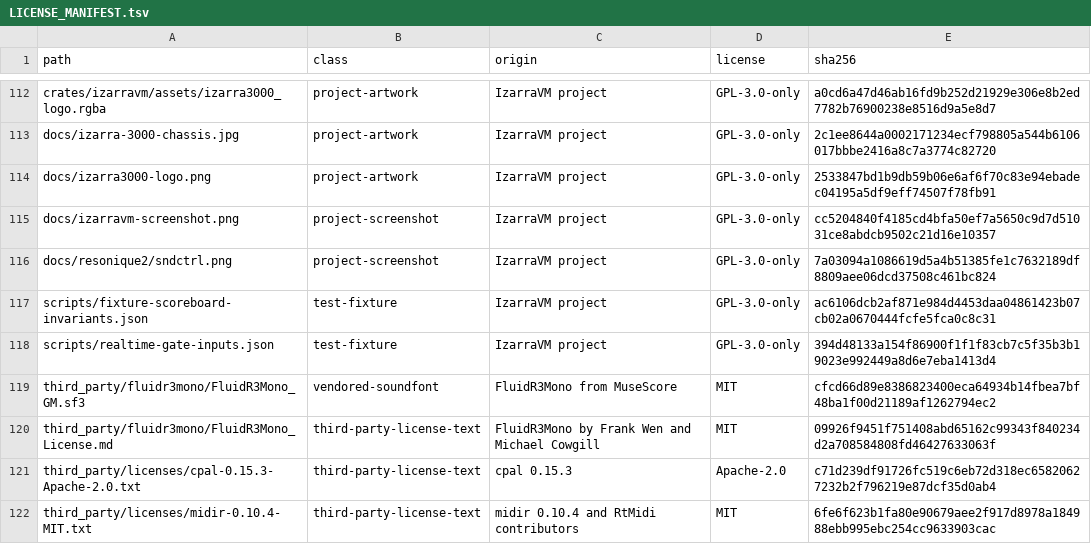
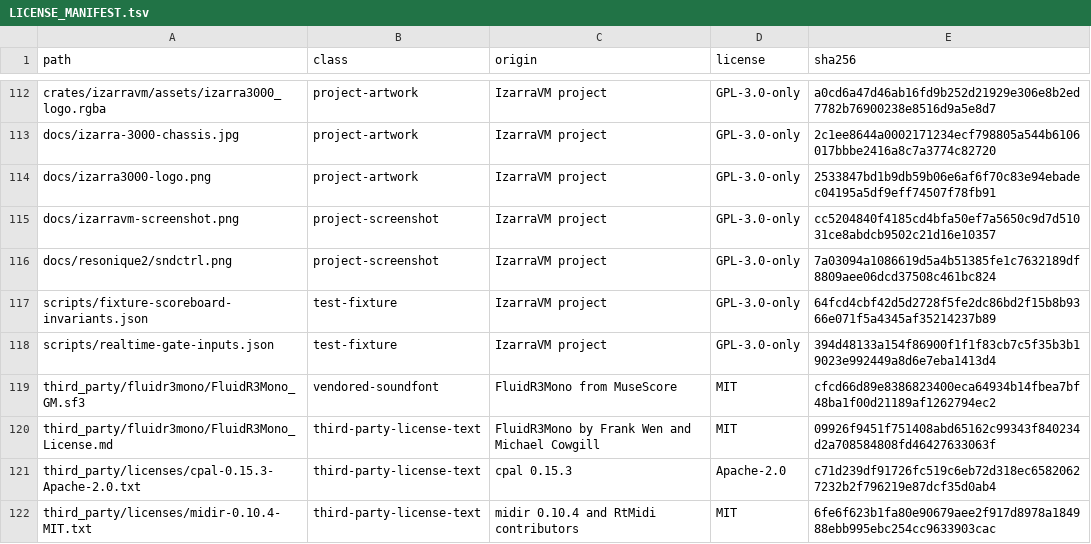
Before and after one commit to vorvek/IzarraVM, a TSV file: LICENSE_MANIFEST.tsv, drawn as a sheet; only a part is shown, gaps mark what is left out.

Commit message:
Refresh LICENSE_MANIFEST hash for the tombraid pin.

```diff
--- a/LICENSE_MANIFEST.tsv
+++ b/LICENSE_MANIFEST.tsv
@@ -116,3 +116,3 @@ docs/izarravm-screenshot.png	project-screenshot	IzarraVM project	GPL-3.0-only	cc
 docs/resonique2/sndctrl.png	project-screenshot	IzarraVM project	GPL-3.0-only	7a03094a1086619d5a4b51385fe1c7632189df8809aee06dcd37508c461bc824
-scripts/fixture-scoreboard-invariants.json	test-fixture	IzarraVM project	GPL-3.0-only	ac6106dcb2af871e984d4453daa04861423b07cb02a0670444fcfe5fca0c8c31
+scripts/fixture-scoreboard-invariants.json	test-fixture	IzarraVM project	GPL-3.0-only	64fcd4cbf42d5d2728f5fe2dc86bd2f15b8b9366e071f5a4345af35214237b89
 scripts/realtime-gate-inputs.json	test-fixture	IzarraVM project	GPL-3.0-only	394d48133a154f86900f1f1f83cb7c5f35b3b19023e992449a8d6e7eba1413d4
```
